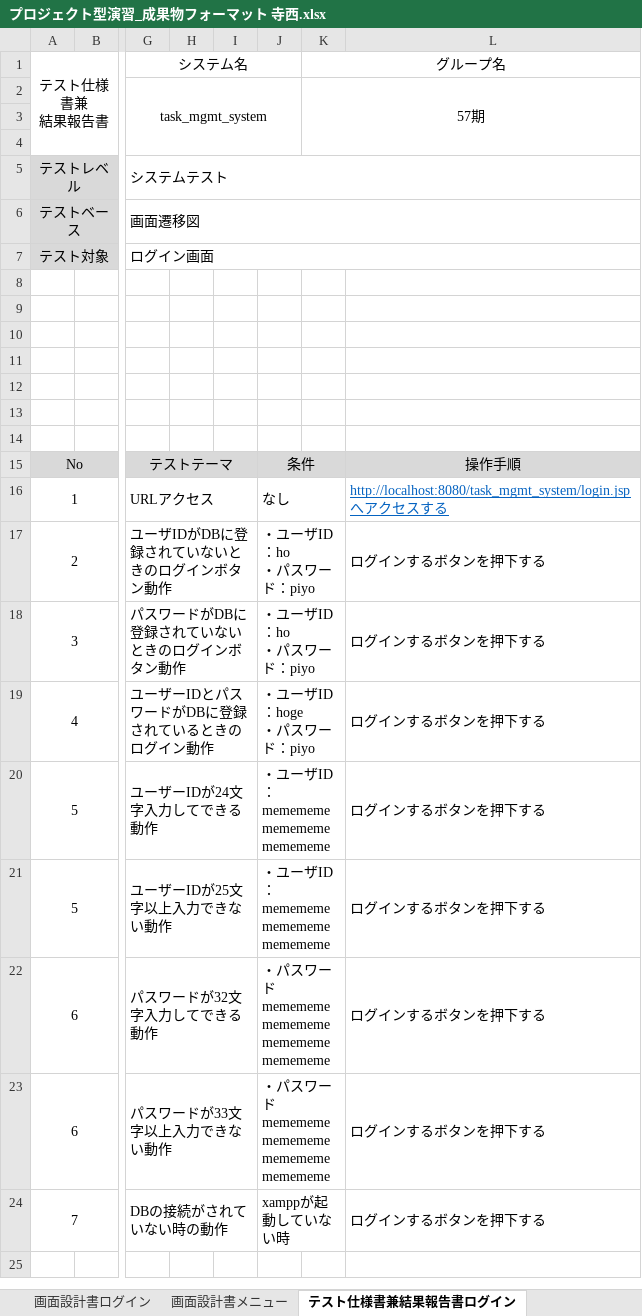
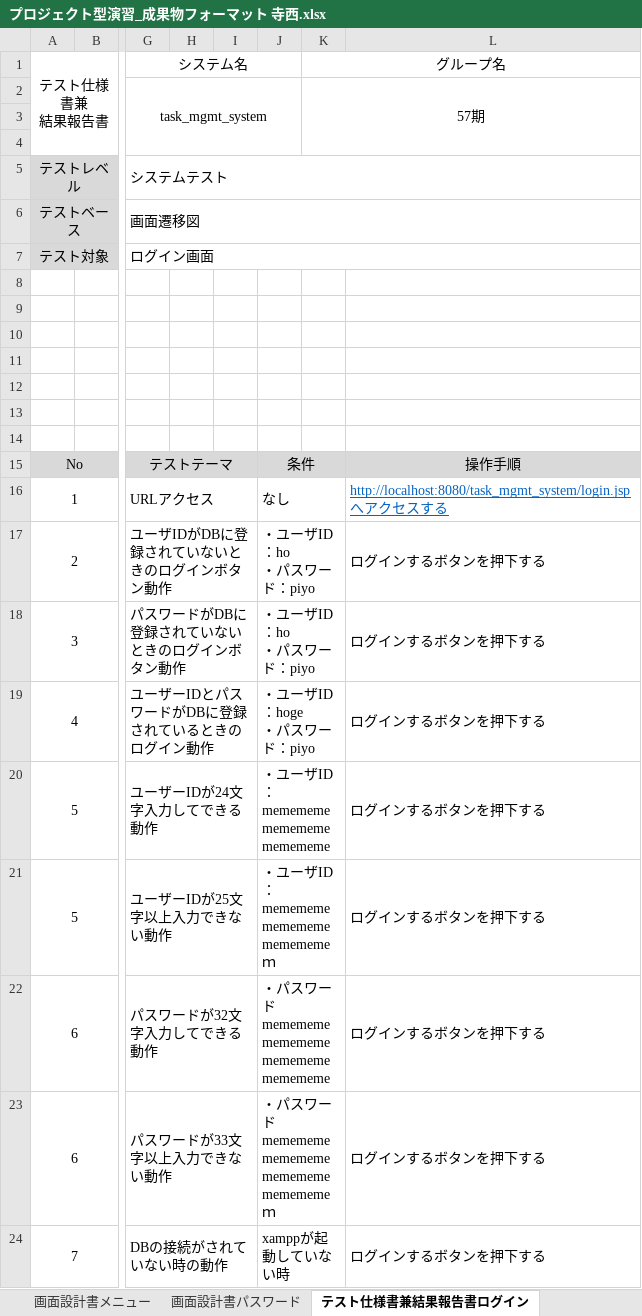
Before and after one commit to Kimoto-Shogo/task_mgmt_system, an Excel workbook: テラニシ成果物/プロジェクト型演習_成果物フォーマット 寺西.xlsx, sheet テスト仕様書兼結果報告書ログイン, drawn as a sheet; only a part is shown, gaps mark what is left out; values as stored, in another font and other column widths than the file's, no borders; the diff names each change by its address in the sheet, - before the commit and + after, or states it on an @@ line.

```diff
--- a/テラニシ成果物/プロジェクト型演習_成果物フォーマット 寺西.xlsx (sheet テスト仕様書兼結果報告書ログイン)
+++ b/テラニシ成果物/プロジェクト型演習_成果物フォーマット 寺西.xlsx (sheet テスト仕様書兼結果報告書ログイン)
+sheet tab: 画面設計書パスワード
-J21: ・ユーザID：memememememememememememe
+J21: ・ユーザID：memememememememememememeｍ
-J23: ・パスワードmemememememememememememememememe
+J23: ・パスワードmemememememememememememememememeｍ
```
Also changed, not shown: sheet テスト仕様書兼結果報告書 パスワード, sheet 画面設計書メニュー, sheet 画面設計書ログイン, charts or pictures, 単体テストエビデンス/タスク管理(登録)カバレッジレポート.xlsx, 2 other files.
